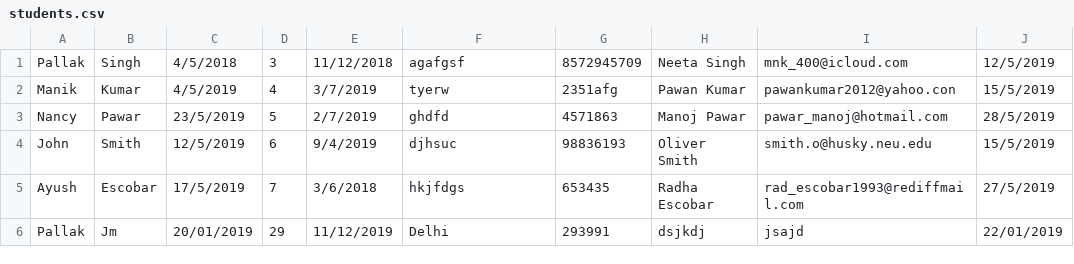
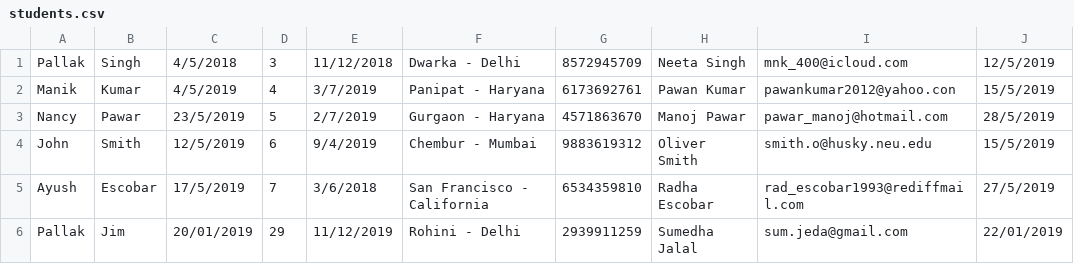
Before and after one commit to mnk400/daycare-project, a CSV file: Project1/students.csv, drawn as a sheet; only a part is shown; the diff names each change by its address in the sheet, - before the commit and + after, or states it on an @@ line.

```diff
--- a/Project1/students.csv
+++ b/Project1/students.csv
-F1: agafgsf
+F1: Dwarka - Delhi
-F2: tyerw
+F2: Panipat - Haryana
-G2: 2351afg
+G2: 6173692761
-F3: ghdfd
+F3: Gurgaon - Haryana
-G3: 4571863
+G3: 4571863670
-F4: djhsuc
+F4: Chembur - Mumbai
-G4: 98836193
+G4: 9883619312
-F5: hkjfdgs
+F5: San Francisco - California
-G5: 653435
+G5: 6534359810
-B6: Jm
+B6: Jim
-F6: Delhi
+F6: Rohini - Delhi
-G6: 293991
+G6: 2939911259
-H6: dsjkdj
+H6: Sumedha Jalal
-I6: jsajd
+I6: sum.jeda@gmail.com
```
Also changed, not shown: 8 other files.
